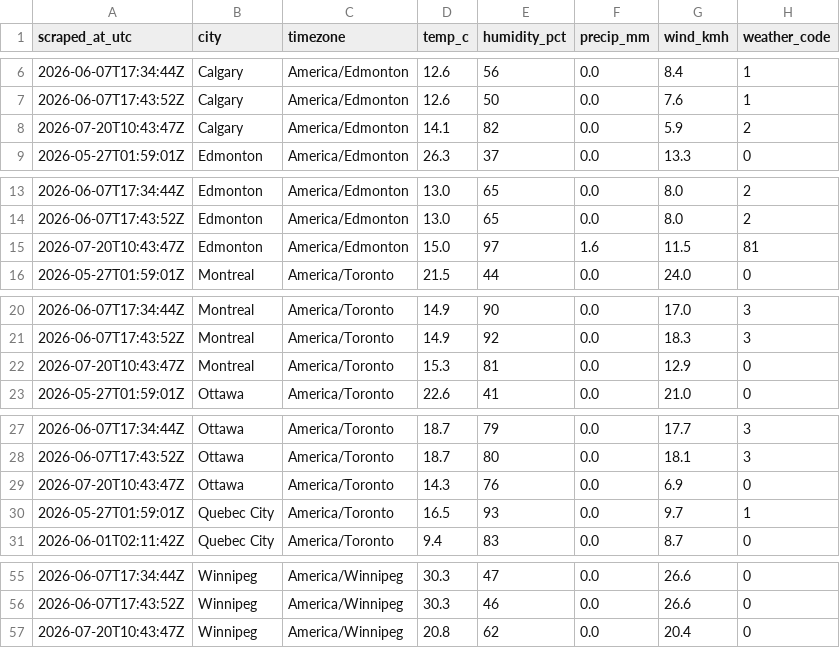
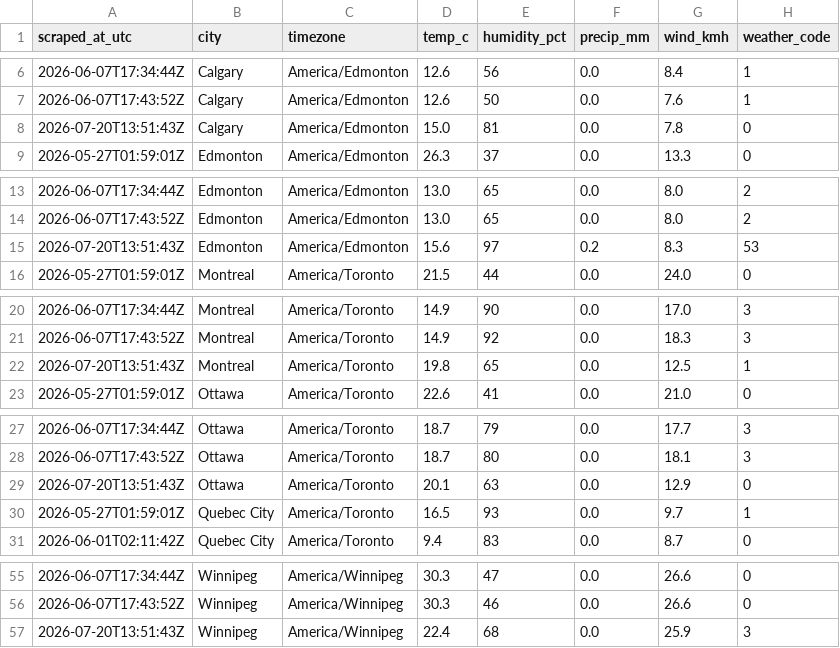
Before and after one commit to imran-ahmed377/weathertracker-ai, a CSV file: output/weather_observations.csv, drawn as a sheet; only a part is shown, gaps mark what is left out; the diff covers the shown part only.

```diff
--- a/output/weather_observations.csv
+++ b/output/weather_observations.csv
@@ -7,3 +7,3 @@ scraped_at_utc,city,timezone,temp_c,humidity_pct,precip_mm,wind_kmh,weather_code
 2026-06-07T17:43:52Z,Calgary,America/Edmonton,12.6,50,0.0,7.6,1
-2026-07-20T10:43:47Z,Calgary,America/Edmonton,14.1,82,0.0,5.9,2
+2026-07-20T13:51:43Z,Calgary,America/Edmonton,15.0,81,0.0,7.8,0
 2026-05-27T01:59:01Z,Edmonton,America/Edmonton,26.3,37,0.0,13.3,0
@@ -14,3 +14,3 @@ scraped_at_utc,city,timezone,temp_c,humidity_pct,precip_mm,wind_kmh,weather_code
 2026-06-07T17:43:52Z,Edmonton,America/Edmonton,13.0,65,0.0,8.0,2
-2026-07-20T10:43:47Z,Edmonton,America/Edmonton,15.0,97,1.6,11.5,81
+2026-07-20T13:51:43Z,Edmonton,America/Edmonton,15.6,97,0.2,8.3,53
 2026-05-27T01:59:01Z,Montreal,America/Toronto,21.5,44,0.0,24.0,0
@@ -21,3 +21,3 @@ scraped_at_utc,city,timezone,temp_c,humidity_pct,precip_mm,wind_kmh,weather_code
 2026-06-07T17:43:52Z,Montreal,America/Toronto,14.9,92,0.0,18.3,3
-2026-07-20T10:43:47Z,Montreal,America/Toronto,15.3,81,0.0,12.9,0
+2026-07-20T13:51:43Z,Montreal,America/Toronto,19.8,65,0.0,12.5,1
 2026-05-27T01:59:01Z,Ottawa,America/Toronto,22.6,41,0.0,21.0,0
@@ -28,3 +28,3 @@ scraped_at_utc,city,timezone,temp_c,humidity_pct,precip_mm,wind_kmh,weather_code
 2026-06-07T17:43:52Z,Ottawa,America/Toronto,18.7,80,0.0,18.1,3
-2026-07-20T10:43:47Z,Ottawa,America/Toronto,14.3,76,0.0,6.9,0
+2026-07-20T13:51:43Z,Ottawa,America/Toronto,20.1,63,0.0,12.9,0
 2026-05-27T01:59:01Z,Quebec City,America/Toronto,16.5,93,0.0,9.7,1
@@ -56,2 +56,2 @@ scraped_at_utc,city,timezone,temp_c,humidity_pct,precip_mm,wind_kmh,weather_code
 2026-06-07T17:43:52Z,Winnipeg,America/Winnipeg,30.3,46,0.0,26.6,0
-2026-07-20T10:43:47Z,Winnipeg,America/Winnipeg,20.8,62,0.0,20.4,0
+2026-07-20T13:51:43Z,Winnipeg,America/Winnipeg,22.4,68,0.0,25.9,3
```
Also changed, not shown: 12 edited cells elsewhere in this file, output/weather_daily.csv, 1 other file.
